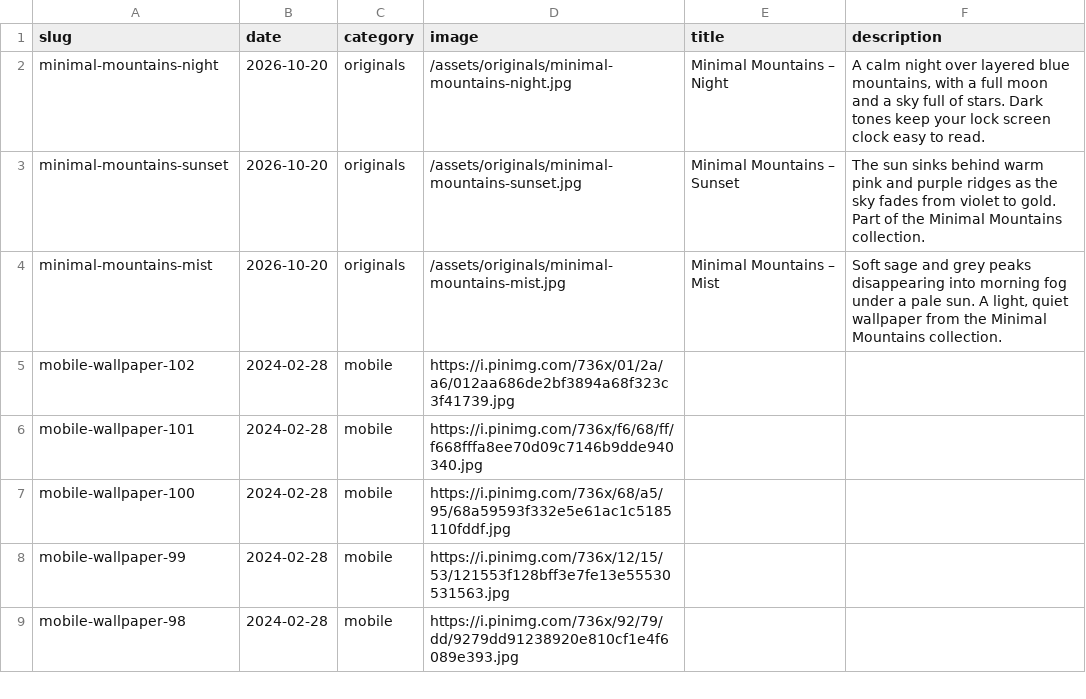
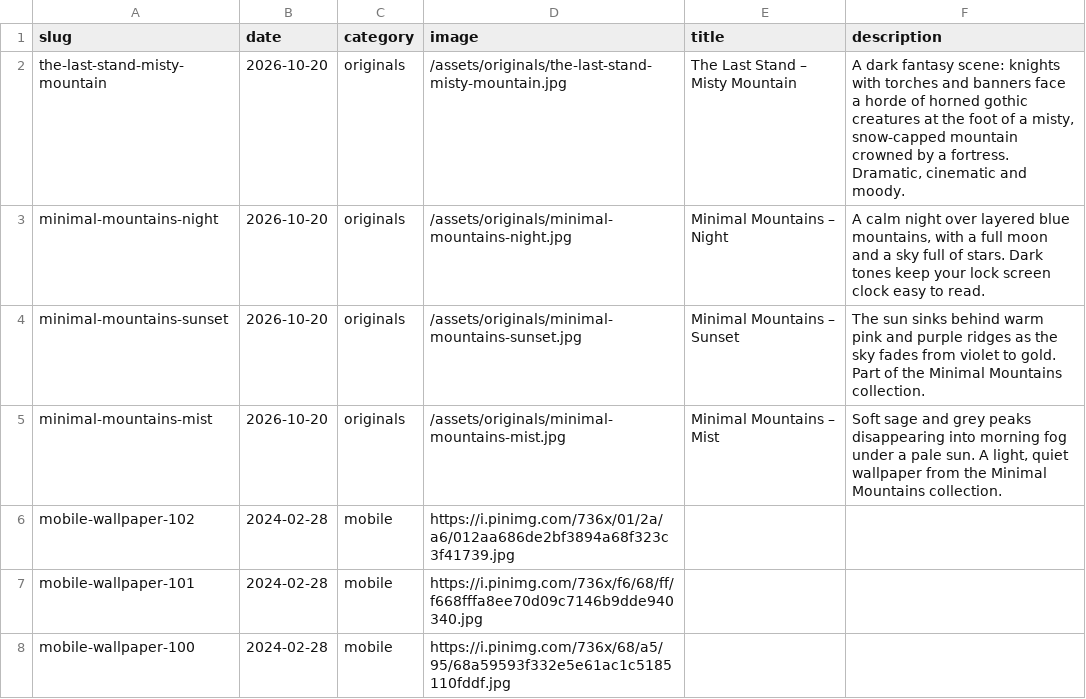
Before and after one commit to gokmenecer/wallspotter, a CSV file: data/wallpapers.csv, drawn as a sheet; only a part is shown; the shorter side is filled out with more unchanged rows; the diff names each change by its address in the sheet, - before the commit and + after, or states it on an @@ line.

```diff
--- a/data/wallpapers.csv
+++ b/data/wallpapers.csv
+row 2: the-last-stand-misty-mountain | 2026-10-20 | originals | /assets/originals/the-last-stand-misty-mountain.jpg | The Last Stand – Misty Mountain | A dark fantasy scene: knights with torches and banners face a horde of horned gothic creatures at the foot of a misty, snow-capped mountain crowned by a fortress. Dramatic, cinematic and moody.
```
Also changed, not shown: 1 other file.
